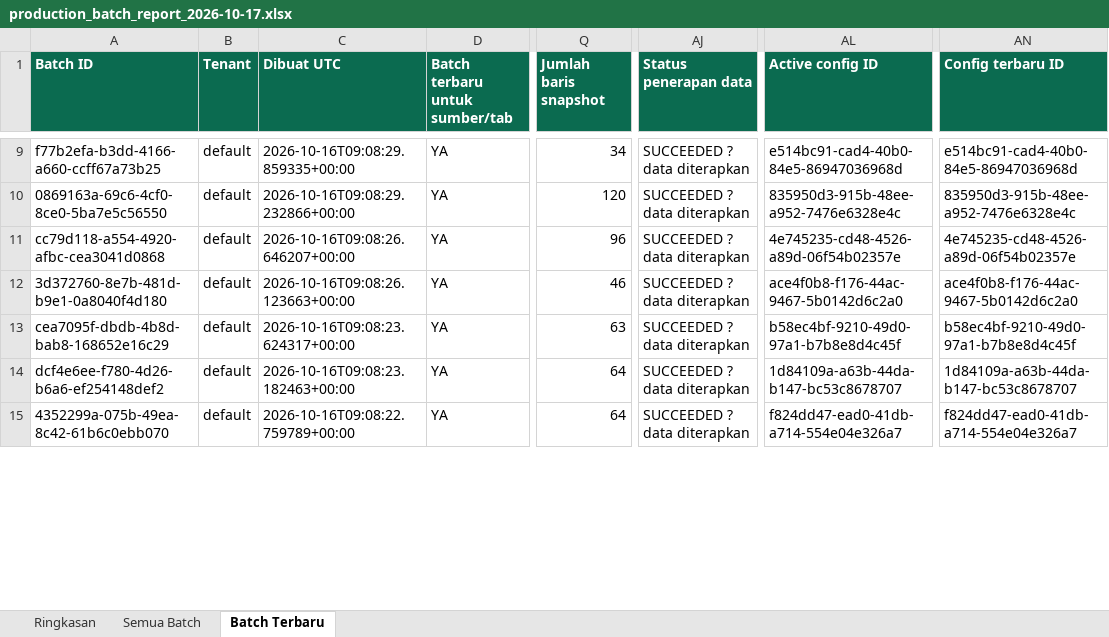
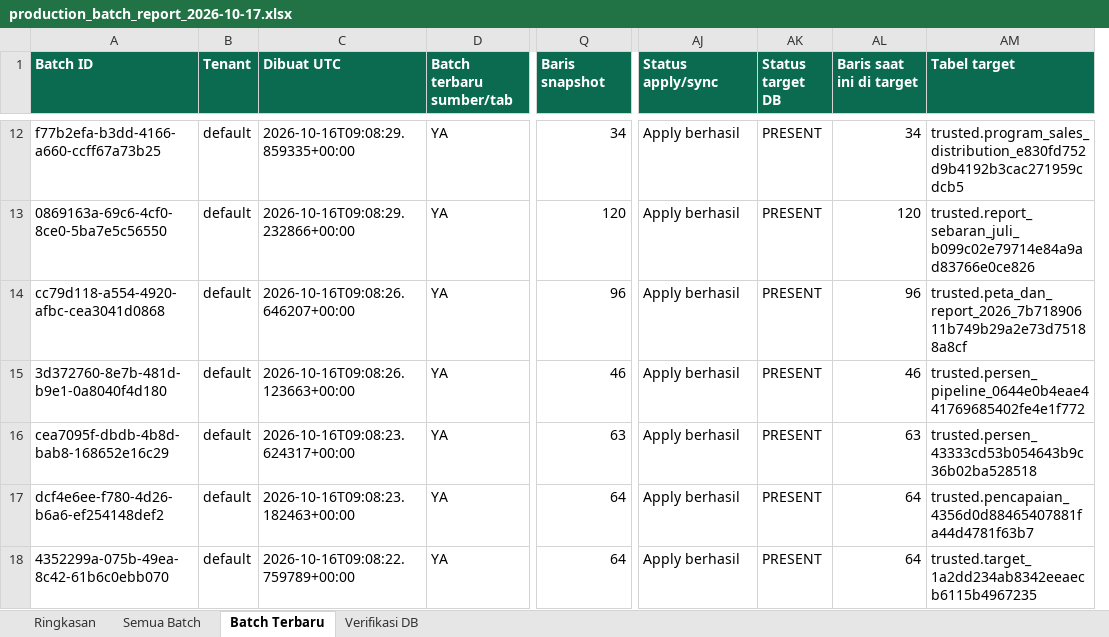
Before and after one commit to saptadi73/fastapi-google-ai, an Excel workbook: production_batch_report_2026-10-17.xlsx, sheet Batch Terbaru, drawn as a sheet; only a part is shown, gaps mark what is left out; values as stored, in another font and other column widths than the file's, no borders; table styles not drawn; removed rows and columns are numbered as before the commit, all else as after; the diff covers the shown part only; the diff names each change by its address in the sheet, - before the commit and + after, or states it on an @@ line.

Commit message:
Pembuatan Update Catalog Meta Data

```diff
--- a/production_batch_report_2026-10-17.xlsx (sheet Batch Terbaru)
+++ b/production_batch_report_2026-10-17.xlsx (sheet Batch Terbaru)
+sheet tab: Verifikasi DB
+column AK (Status target DB), rows 12-18: all PRESENT
+column AL (Baris saat ini di target), rows 12-18: 34 | 120 | 96 | 46 | 63 | 64 | 64
+column AM (Tabel target), rows 12-18: trusted.program_sales_distribution_e830fd752d9b4192b3cac271959cdcb5 | trusted.report_sebaran_juli_b099c02e79714e84a9ad83766e0ce826 | trusted.peta_dan_report_2026_7b71890611b749b29a2e73d75188a8cf | trusted.persen_pipeline_0644e0b4eae441769685402fe4e1f772 | trusted.persen_43333cd53b054643b9c36b02ba528518 | trusted.pencapaian_4356d0d88465407881fa44d4781f63b7 | trusted.target_1a2dd234ab8342eeaecb6115b4967235
-column AL (Active config ID), rows 9-15: e514bc91-cad4-40b0-84e5-86947036968d | 835950d3-915b-48ee-a952-7476e6328e4c | 4e745235-cd48-4526-a89d-06f54b02357e | ace4f0b8-f176-44ac-9467-5b0142d6c2a0 | b58ec4bf-9210-49d0-97a1-b7b8e8d4c45f | 1d84109a-a63b-44da-b147-bc53c8678707 | f824dd47-ead0-41db-a714-554e04e326a7
-column AN (Config terbaru ID), rows 9-15: e514bc91-cad4-40b0-84e5-86947036968d | 835950d3-915b-48ee-a952-7476e6328e4c | 4e745235-cd48-4526-a89d-06f54b02357e | ace4f0b8-f176-44ac-9467-5b0142d6c2a0 | b58ec4bf-9210-49d0-97a1-b7b8e8d4c45f | 1d84109a-a63b-44da-b147-bc53c8678707 | f824dd47-ead0-41db-a714-554e04e326a7
-D1: Batch terbaru untuk sumber/tab
+D1: Batch terbaru sumber/tab
-Q1: Jumlah baris snapshot
+Q1: Baris snapshot
-AJ1: Status penerapan data
+AJ1: Status apply/sync
-AJ12:AJ18 (Status apply/sync): SUCCEEDED ? data diterapkan
+AJ12:AJ18 (Status apply/sync): Apply berhasil
```
Also changed, not shown: 3 added rows, 3 removed rows and 35 edited cells elsewhere in this sheet, sheet Semua Batch, sheet Ringkasan, 19 other files.
